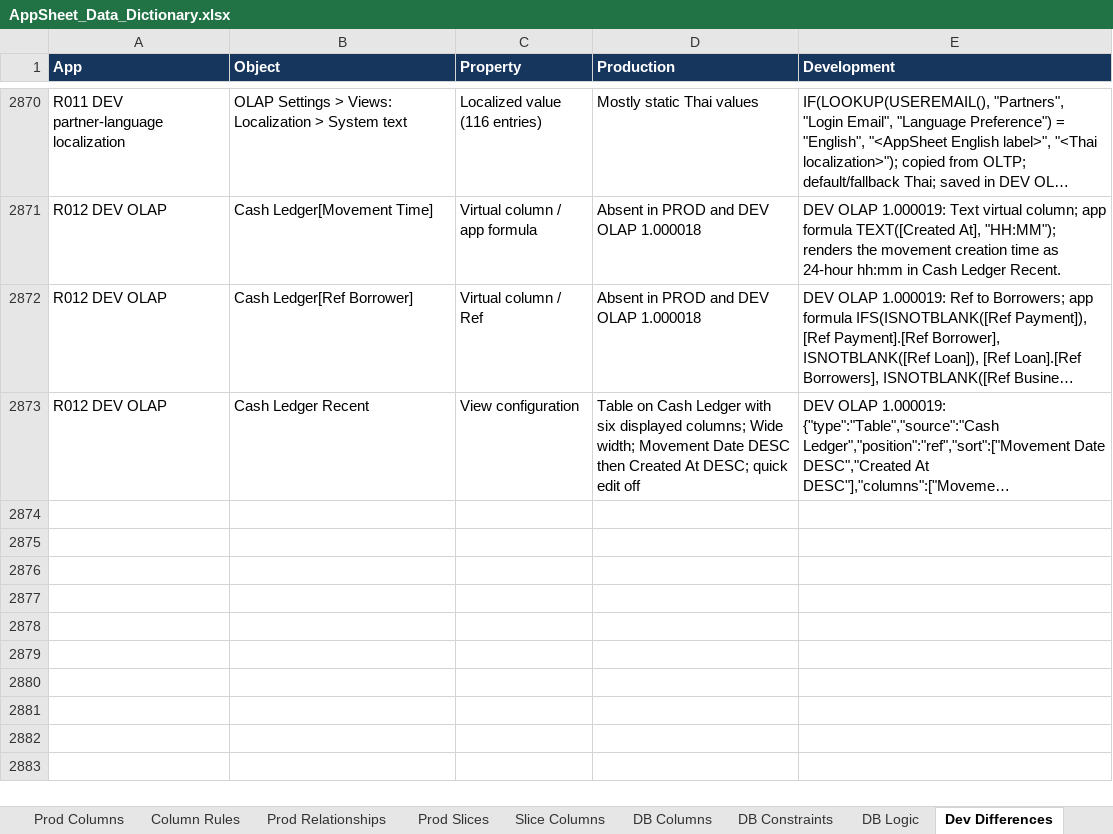
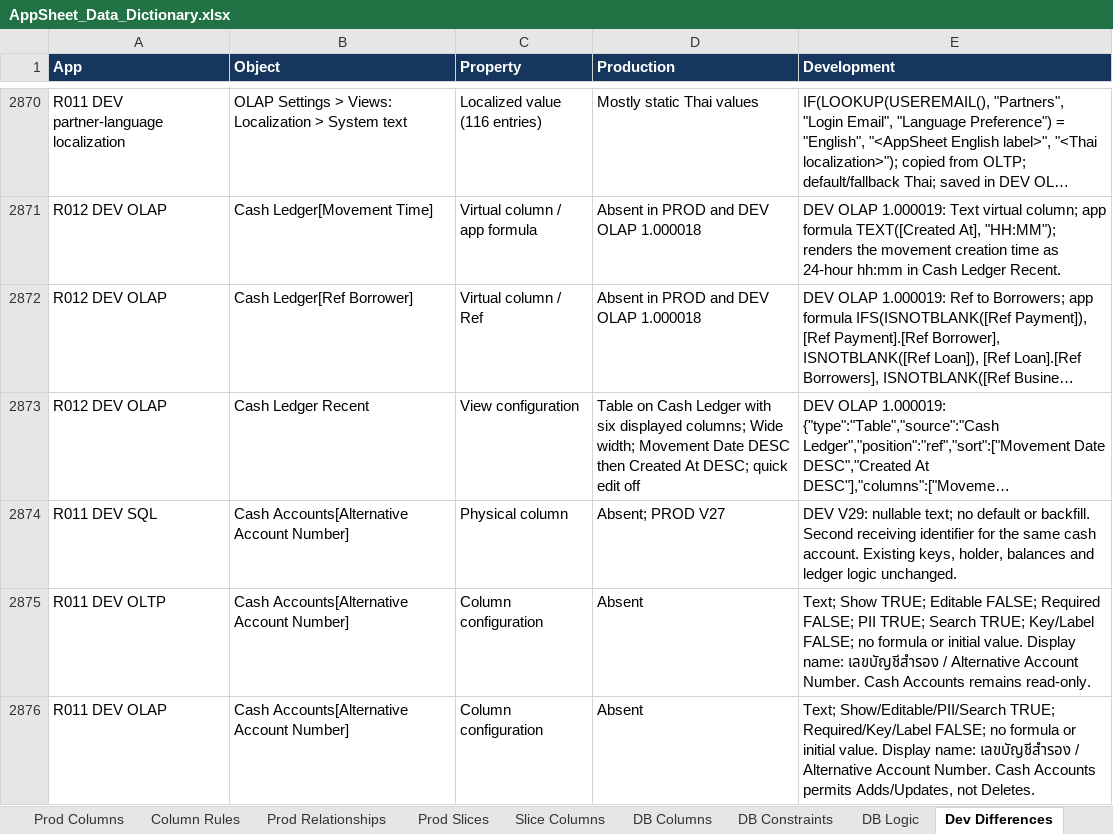
Before and after one commit to welct0407/MW-Credit-App, an Excel workbook: Documents/AppSheet_Data_Dictionary.xlsx, sheet Dev Differences, drawn as a sheet; only a part is shown, gaps mark what is left out; long unchanged cells end in …; values as stored, in another font and other column widths than the file's, no borders; the diff names each change by its address in the sheet, - before the commit and + after, or states it on an @@ line.

Commit message:
Add R011 DEV cash account alternative number for receipt summaries

```diff
--- a/Documents/AppSheet_Data_Dictionary.xlsx (sheet Dev Differences)
+++ b/Documents/AppSheet_Data_Dictionary.xlsx (sheet Dev Differences)
+row 2874: R011 DEV SQL | Cash Accounts[Alternative Account Number] | Physical column | Absent; PROD V27 | DEV V29: nullable text; no default or backfill. Second receiving identifier for the same cash account. Existing keys, holder, balances and ledger logic unchanged.
+row 2875: R011 DEV OLTP | Cash Accounts[Alternative Account Number] | Column configuration | Absent | Text; Show TRUE; Editable FALSE; Required FALSE; PII TRUE; Search TRUE; Key/Label FALSE; no formula or initial value. Display name: เลขบัญชีสำรอง / Alternative Account Number. Cash Accounts remains read-only.
+row 2876: R011 DEV OLAP | Cash Accounts[Alternative Account Number] | Column configuration | Absent | Text; Show/Editable/PII/Search TRUE; Required/Key/Label FALSE; no formula or initial value. Display name: เลขบัญชีสำรอง / Alternative Account Number. Cash Accounts permits Adds/Updates, not Deletes.
```
Also changed, not shown: 17 other files.
